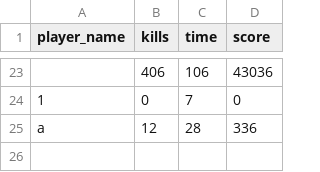
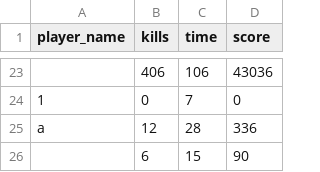
Before and after one commit to ARG-NCTU/oop-proj-survive, a CSV file: rank_data.csv, drawn as a sheet; only a part is shown, gaps mark what is left out; the diff names each change by its address in the sheet, - before the commit and + after, or states it on an @@ line.

Commit message:
Added a missing data entry to the rank_data.csv file. This change ensures that all necessary data points are included for accurate processing and analysis.

```diff
--- a/rank_data.csv
+++ b/rank_data.csv
+row 26:  | 6 | 15 | 90
```
